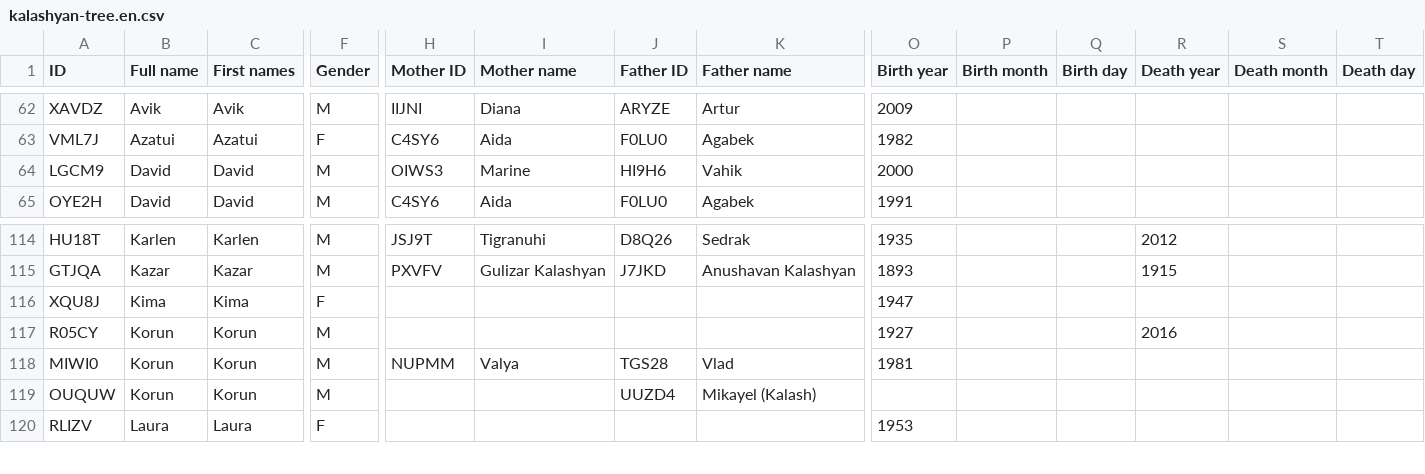
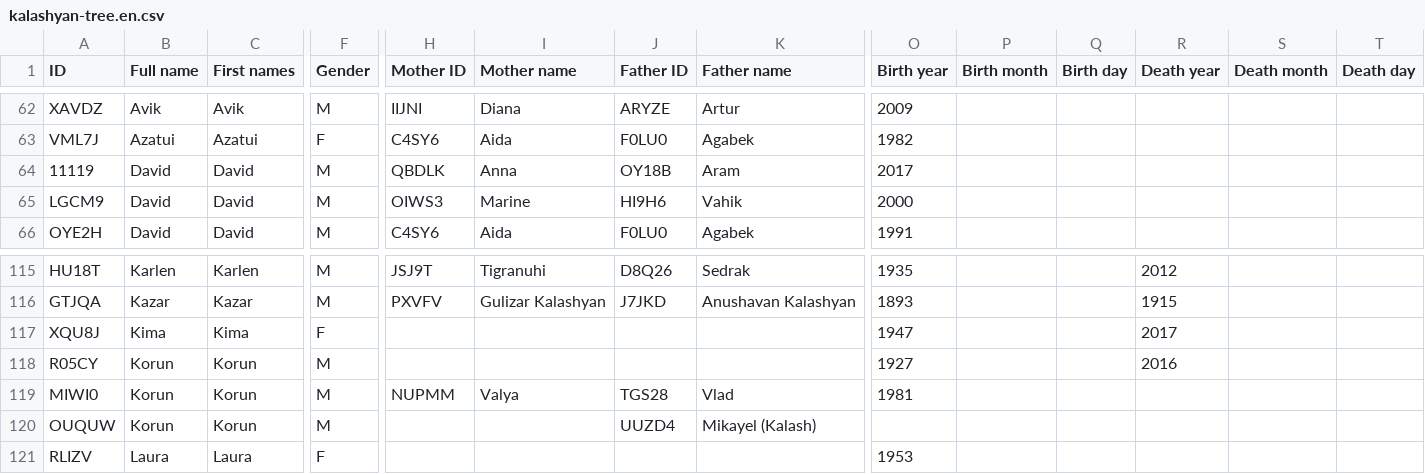
Before and after one commit to sedrakk/personal-family-tree, a CSV file: src/assets/kalashyan-tree.en.csv, drawn as a sheet; only a part is shown, gaps mark what is left out; addresses are those after the commit; rows hold the shown columns only; the diff names each change by its address in the sheet, - before the commit and + after, or states it on an @@ line.

Commit message:
Added David, updated Kima

```diff
--- a/src/assets/kalashyan-tree.en.csv
+++ b/src/assets/kalashyan-tree.en.csv
+row 64: 11119 | David | David | M | QBDLK | Anna | OY18B | Aram | 2017
-R117 (Death year): (empty)
+R117 (Death year): 2017
```
